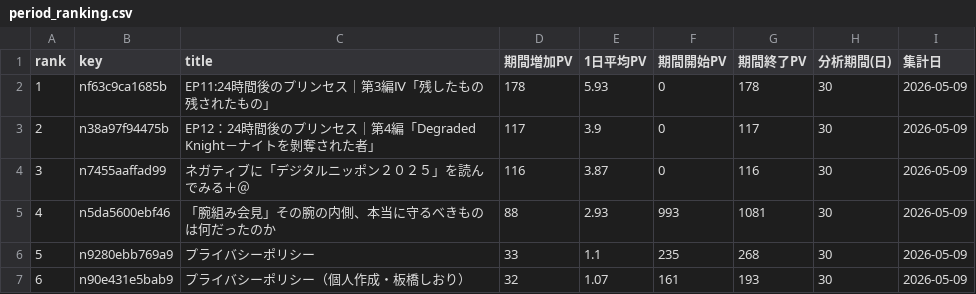
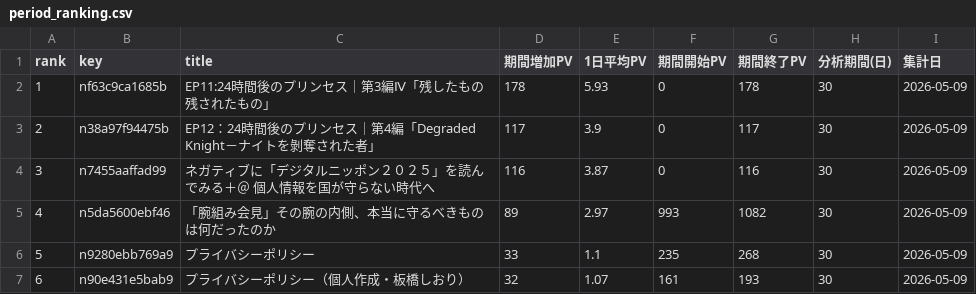
Before and after one commit to ganden0807-collab/note-stats-tracker, a CSV file: data/period_ranking.csv, drawn as a sheet; only a part is shown.

```diff
--- a/data/period_ranking.csv
+++ b/data/period_ranking.csv
@@ -3,4 +3,4 @@ rank,key,title,期間増加PV,1日平均PV,期間開始PV,期間終了PV,分析
 2,n38a97f94475b,EP12：24時間後のプリンセス｜第4編「Degraded Knight－ナイトを剝奪された者」,117,3.9,0,117,30,2026-05-09
-3,n7455aaffad99,ネガティブに「デジタルニッポン２０２５」を読んでみる＋＠,116,3.87,0,116,30,2026-05-09
-4,n5da5600ebf46,「腕組み会見」その腕の内側、本当に守るべきものは何だったのか,88,2.93,993,1081,30,2026-05-09
+3,n7455aaffad99,ネガティブに「デジタルニッポン２０２５」を読んでみる＋＠　個人情報を国が守らない時代へ,116,3.87,0,116,30,2026-05-09
+4,n5da5600ebf46,「腕組み会見」その腕の内側、本当に守るべきものは何だったのか,89,2.97,993,1082,30,2026-05-09
 5,n9280ebb769a9,プライバシーポリシー,33,1.1,235,268,30,2026-05-09
```
Also changed, not shown: data/asset_articles.csv, data/daily_summary.csv, 2 other files.
